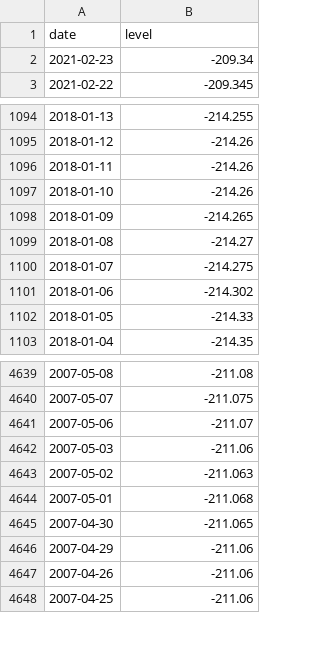
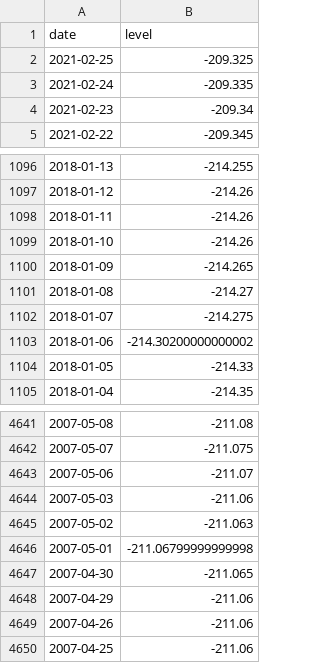
Before and after one commit to brianoflondon/kinneret, a CSV file: data/levels-pd.csv, drawn as a sheet; only a part is shown, gaps mark what is left out.

```diff
--- a/data/levels-pd.csv
+++ b/data/levels-pd.csv
@@ -1,2 +1,4 @@
 date,level
+2021-02-25,-209.325
+2021-02-24,-209.335
 2021-02-23,-209.34
@@ -1100,3 +1102,3 @@ date,level
 2018-01-07,-214.275
-2018-01-06,-214.302
+2018-01-06,-214.30200000000002
 2018-01-05,-214.33
@@ -4643,3 +4645,3 @@ date,level
 2007-05-02,-211.063
-2007-05-01,-211.068
+2007-05-01,-211.06799999999998
 2007-04-30,-211.065
```
Also changed, not shown: 4 other files.
